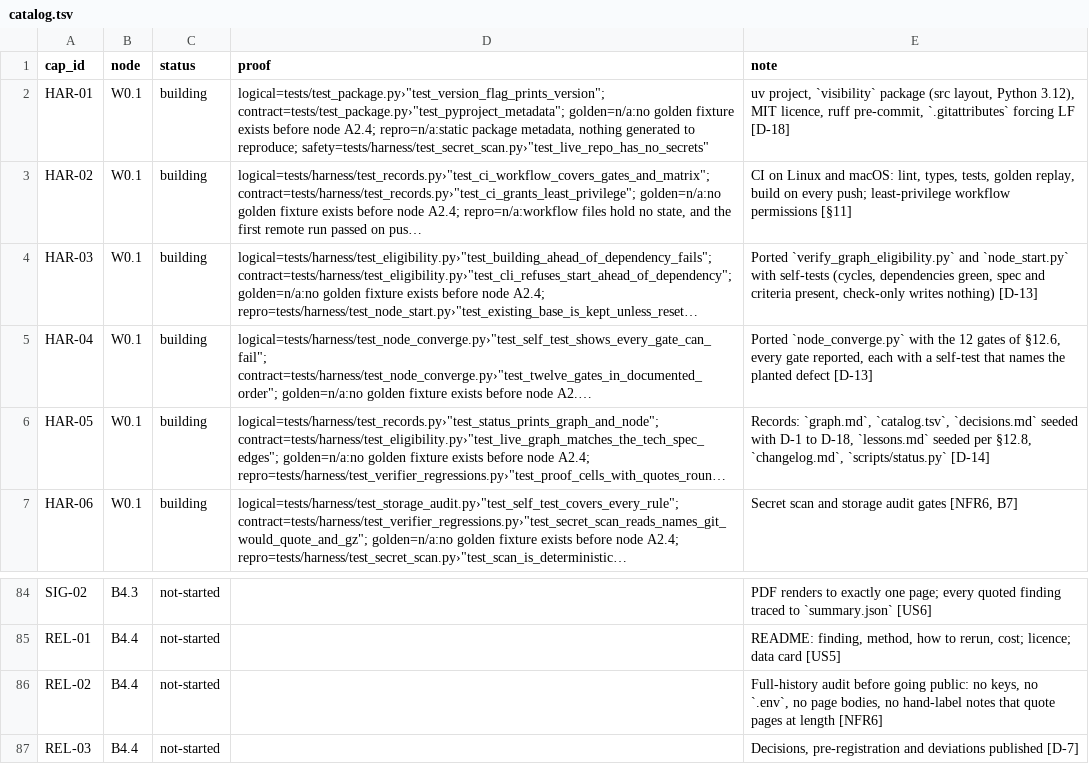
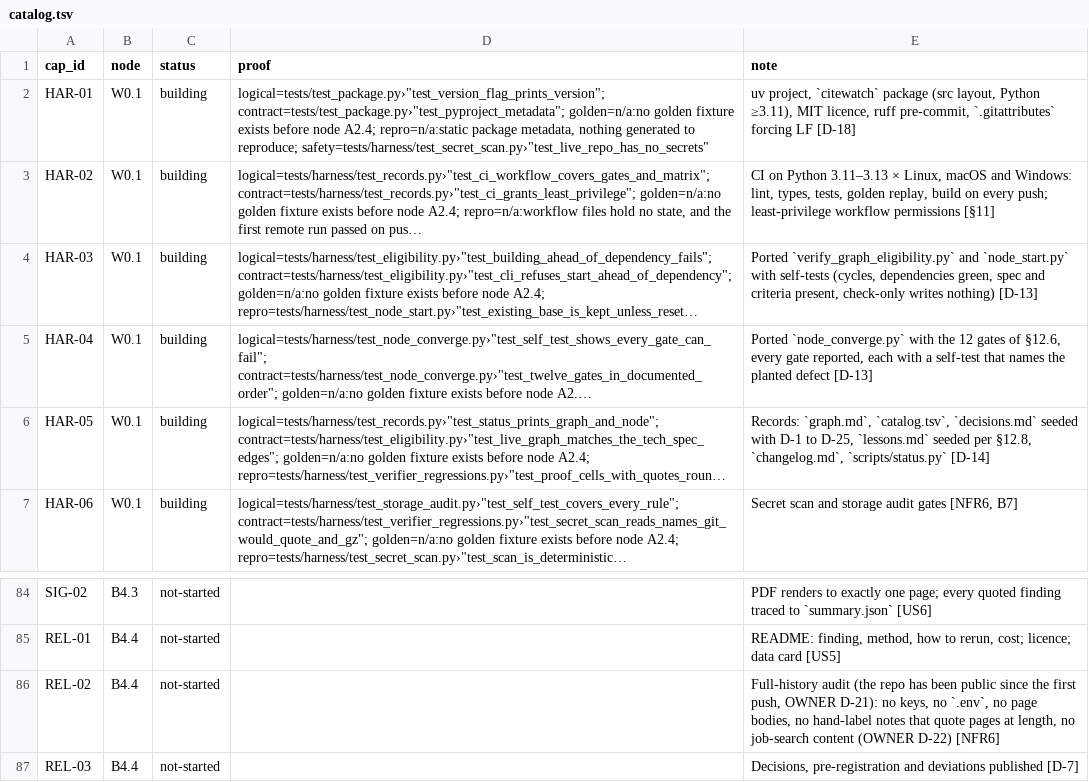
Before and after one commit to biplob819/ai-visibility, a TSV file: docs/graph/catalog.tsv, drawn as a sheet; only a part is shown, gaps mark what is left out; long unchanged cells end in …; the diff names each change by its address in the sheet, - before the commit and + after, or states it on an @@ line.

```diff
--- a/docs/graph/catalog.tsv
+++ b/docs/graph/catalog.tsv
-E2 (note): uv project, `visibility` package (src layout, Python 3.12), MIT licence,…
+E2 (note): uv project, `citewatch` package (src layout, Python ≥3.11), MIT licence,…
-E3 (note): CI on Linux and macOS: lint, types,…
+E3 (note): CI on Python 3.11–3.13 × Linux, macOS and Windows: lint, types,…
-E6 (note): …D-1 to D-18, `lessons.md` seeded…
+E6 (note): …D-1 to D-25, `lessons.md` seeded…
-E86 (note): Full-history audit before going public: no keys, no `.env`, no page bodies, no hand-label notes that quote pages at length [NFR6]
+E86 (note): Full-history audit (the repo has been public since the first push, OWNER D-21): no keys, no `.env`, no page bodies, no hand-label notes that quote pages at length, no job-search content (OWNER D-22) [NFR6]
```
Also changed, not shown: 10 other files.
